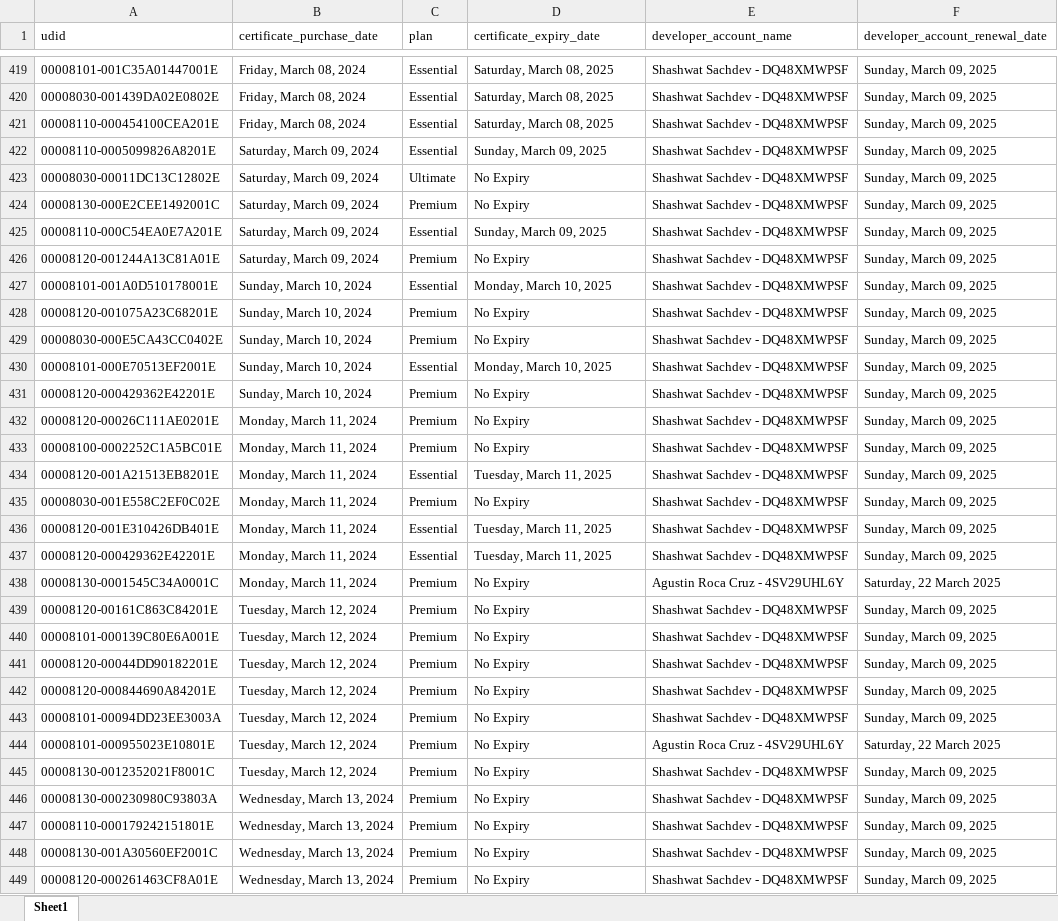
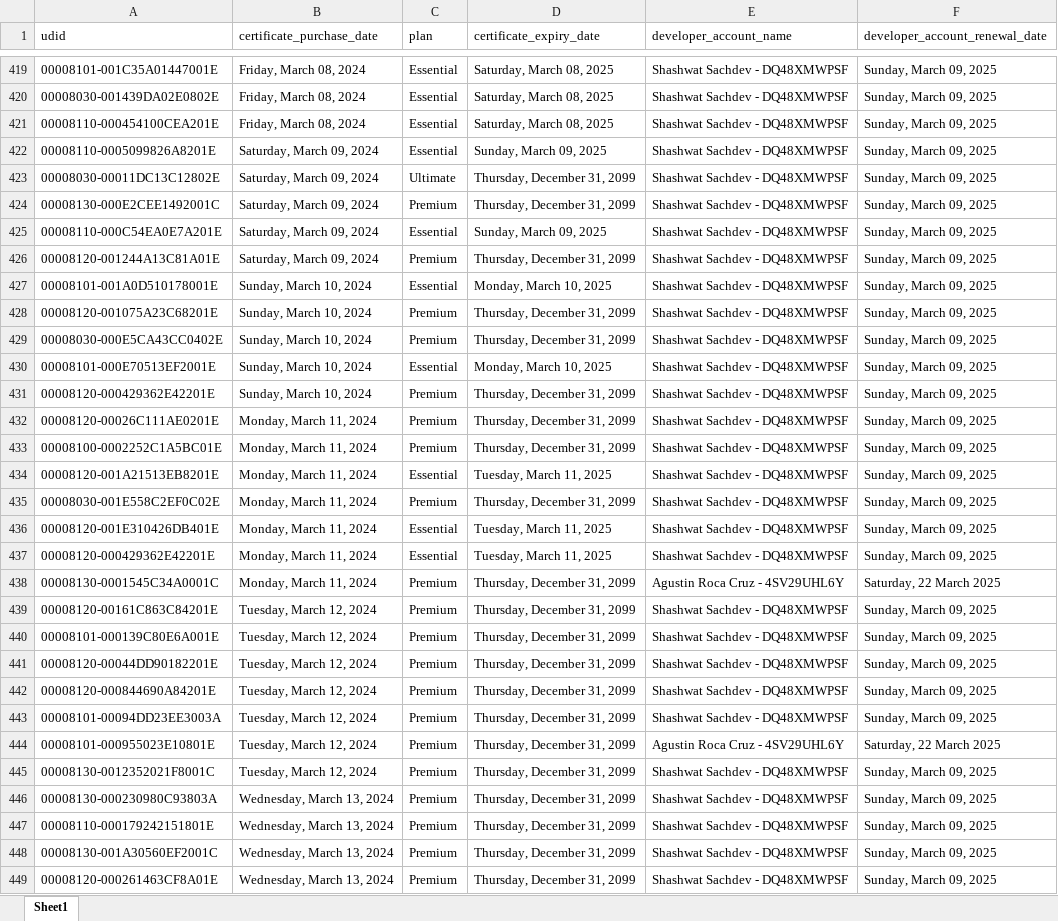
Before and after one commit to apptesters-org/p12check, an Excel workbook: device_data.xlsx, sheet Sheet1, drawn as a sheet; only a part is shown, gaps mark what is left out; values as stored, in another font and other column widths than the file's, no borders; the diff covers the shown part only; the diff names each change by its address in the sheet, - before the commit and + after, or states it on an @@ line.

Commit message:
fixed cert expiry date string

```diff
--- a/device_data.xlsx (sheet Sheet1)
+++ b/device_data.xlsx (sheet Sheet1)
-D423:D424 (certificate_expiry_date): No Expiry
+D423:D424 (certificate_expiry_date): Thursday, December 31, 2099
-D426 (certificate_expiry_date): No Expiry
+D426 (certificate_expiry_date): Thursday, December 31, 2099
-D428:D429 (certificate_expiry_date): No Expiry
+D428:D429 (certificate_expiry_date): Thursday, December 31, 2099
-D431:D433 (certificate_expiry_date): No Expiry
+D431:D433 (certificate_expiry_date): Thursday, December 31, 2099
-D435 (certificate_expiry_date): No Expiry
+D435 (certificate_expiry_date): Thursday, December 31, 2099
-D438:D449 (certificate_expiry_date): No Expiry
+D438:D449 (certificate_expiry_date): Thursday, December 31, 2099
```
Also changed, not shown: 964 edited cells elsewhere in this sheet, 1 other file.
